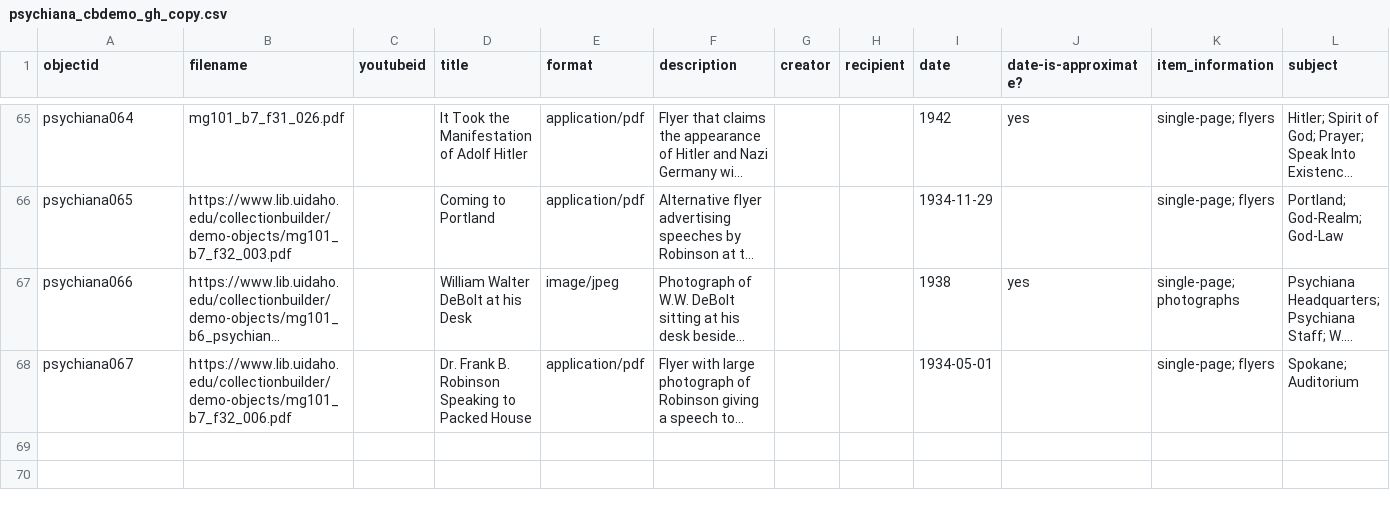
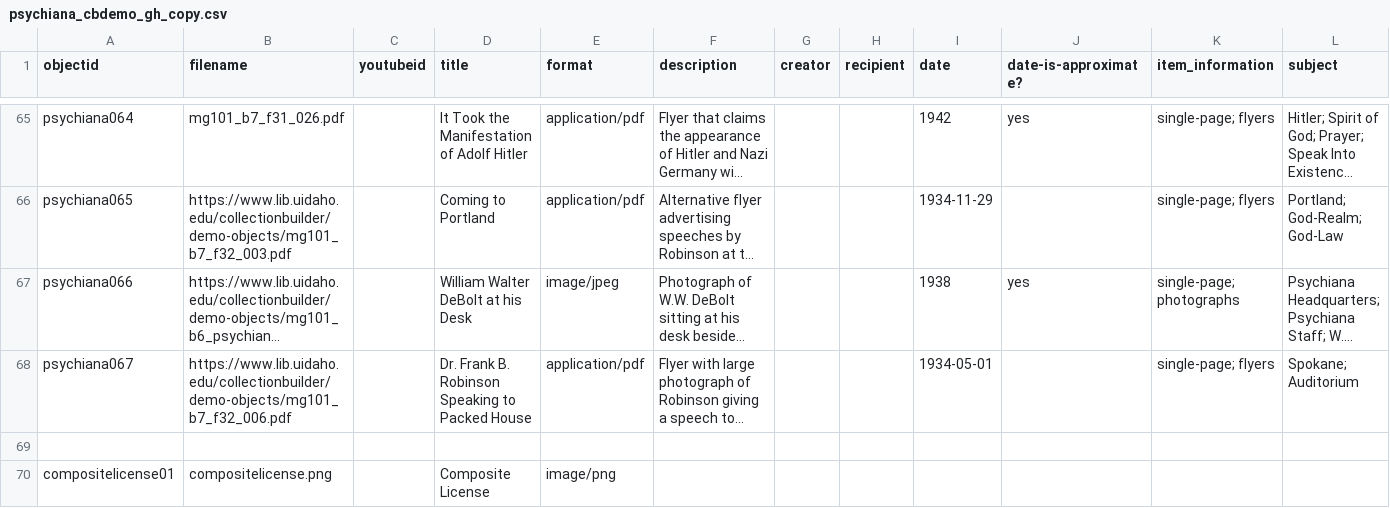
Before and after one commit to lhack1618/collectionbuilder-mockup, a CSV file: _data/psychiana_cbdemo_gh_copy.csv, drawn as a sheet; only a part is shown, gaps mark what is left out; long unchanged cells end in …; rows hold the shown columns only; the diff names each change by its address in the sheet, - before the commit and + after, or states it on an @@ line.

Commit message:
added composite license

```diff
--- a/_data/psychiana_cbdemo_gh_copy.csv
+++ b/_data/psychiana_cbdemo_gh_copy.csv
+row 69: (empty)
+row 70: compositelicense01 | compositelicense.png |  | Composite License | image/png
```
